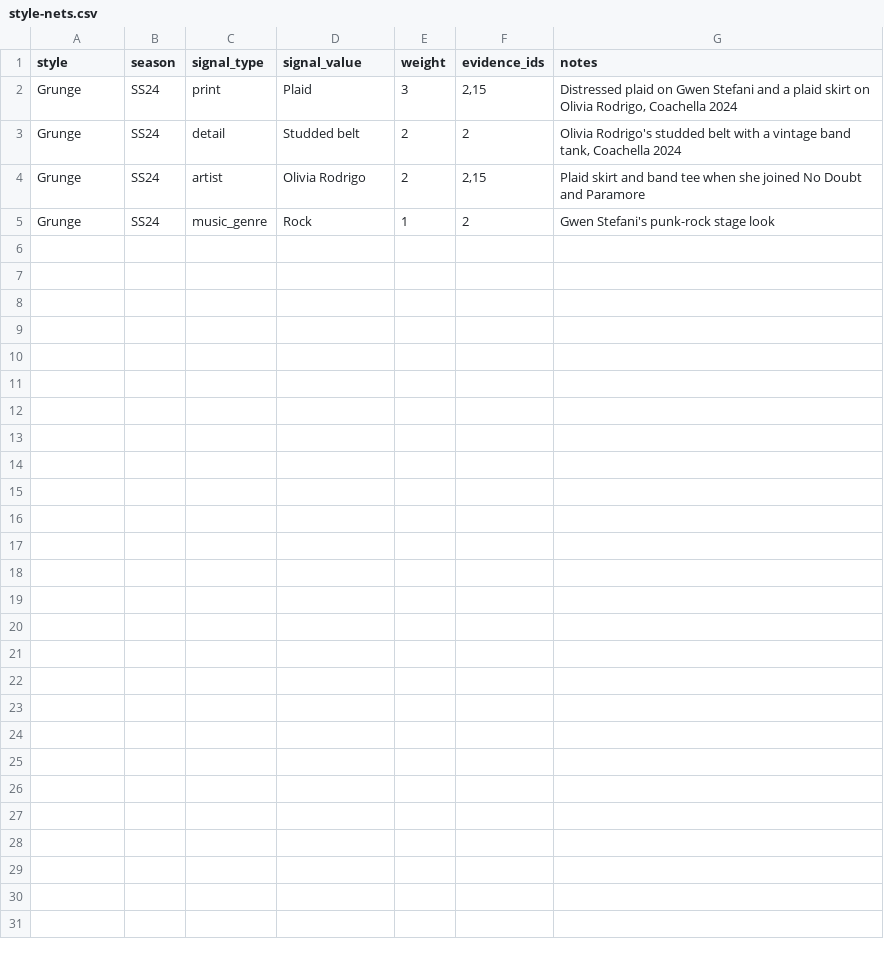
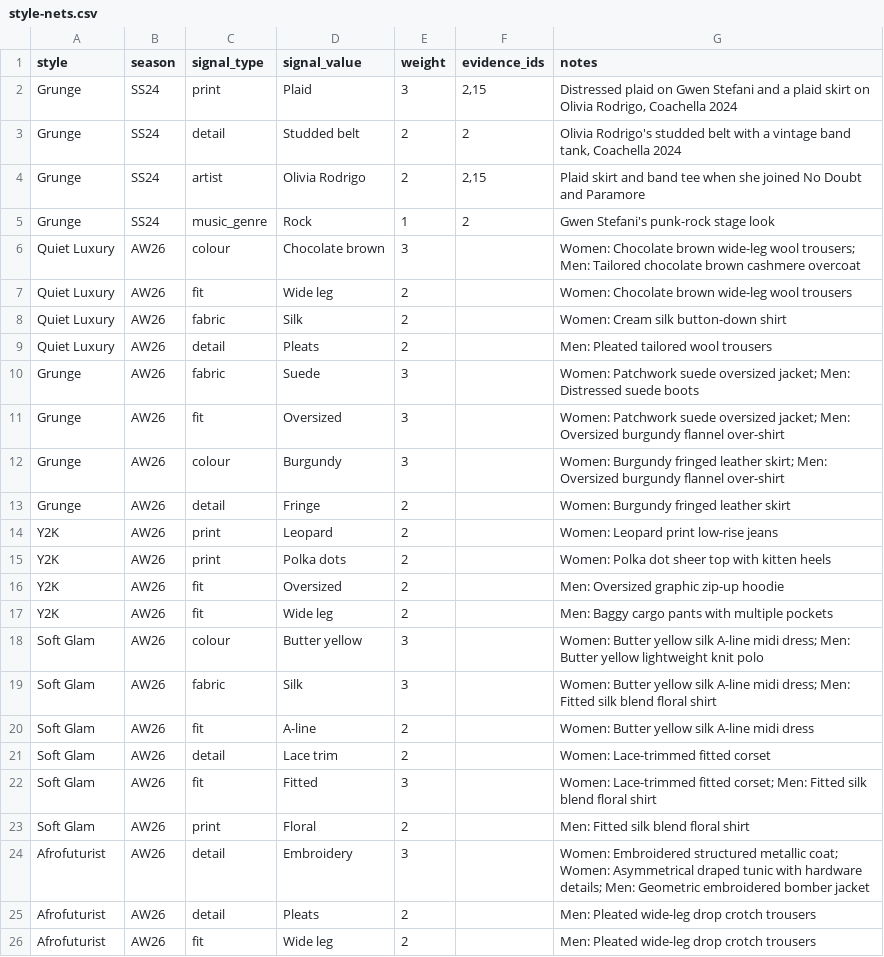
Before and after one commit to ejhawkins/melodylust, a CSV file: data/style-nets.csv, drawn as a sheet.

```diff
--- a/data/style-nets.csv
+++ b/data/style-nets.csv
@@ -5 +5,22 @@ Grunge,SS24,artist,Olivia Rodrigo,2,"2,15",Plaid skirt and band tee when she joi
 Grunge,SS24,music_genre,Rock,1,2,"Gwen Stefani's punk-rock stage look"
+Quiet Luxury,AW26,colour,Chocolate brown,3,,Women: Chocolate brown wide-leg wool trousers; Men: Tailored chocolate brown cashmere overcoat
+Quiet Luxury,AW26,fit,Wide leg,2,,Women: Chocolate brown wide-leg wool trousers
+Quiet Luxury,AW26,fabric,Silk,2,,Women: Cream silk button-down shirt
+Quiet Luxury,AW26,detail,Pleats,2,,Men: Pleated tailored wool trousers
+Grunge,AW26,fabric,Suede,3,,Women: Patchwork suede oversized jacket; Men: Distressed suede boots
+Grunge,AW26,fit,Oversized,3,,Women: Patchwork suede oversized jacket; Men: Oversized burgundy flannel over-shirt
+Grunge,AW26,colour,Burgundy,3,,Women: Burgundy fringed leather skirt; Men: Oversized burgundy flannel over-shirt
+Grunge,AW26,detail,Fringe,2,,Women: Burgundy fringed leather skirt
+Y2K,AW26,print,Leopard,2,,Women: Leopard print low-rise jeans
+Y2K,AW26,print,Polka dots,2,,Women: Polka dot sheer top with kitten heels
+Y2K,AW26,fit,Oversized,2,,Men: Oversized graphic zip-up hoodie
+Y2K,AW26,fit,Wide leg,2,,Men: Baggy cargo pants with multiple pockets
+Soft Glam,AW26,colour,Butter yellow,3,,Women: Butter yellow silk A-line midi dress; Men: Butter yellow lightweight knit polo
+Soft Glam,AW26,fabric,Silk,3,,Women: Butter yellow silk A-line midi dress; Men: Fitted silk blend floral shirt
+Soft Glam,AW26,fit,A-line,2,,Women: Butter yellow silk A-line midi dress
+Soft Glam,AW26,detail,Lace trim,2,,Women: Lace-trimmed fitted corset
+Soft Glam,AW26,fit,Fitted,3,,Women: Lace-trimmed fitted corset; Men: Fitted silk blend floral shirt
+Soft Glam,AW26,print,Floral,2,,Men: Fitted silk blend floral shirt
+Afrofuturist,AW26,detail,Embroidery,3,,Women: Embroidered structured metallic coat; Women: Asymmetrical draped tunic with hardware details; Men: Geometric embroidered bomber jacket
+Afrofuturist,AW26,detail,Pleats,2,,Men: Pleated wide-leg drop crotch trousers
+Afrofuturist,AW26,fit,Wide leg,2,,Men: Pleated wide-leg drop crotch trousers
```
Also changed, not shown: 3 other files.
